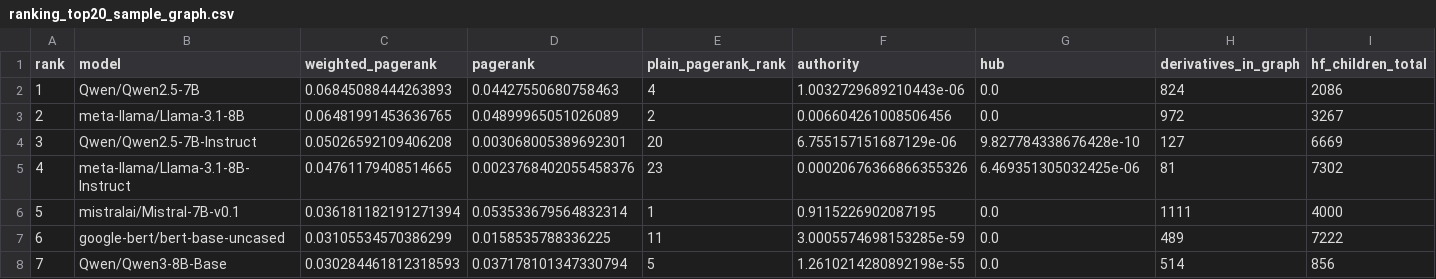
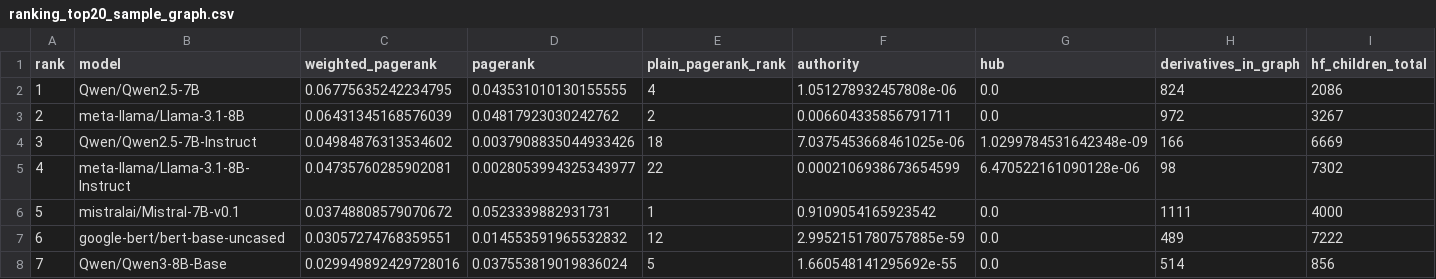
Before and after one commit to igris-ap/hf-ecosystem, a CSV file: results/ranking_top20_sample_graph.csv, drawn as a sheet; only a part is shown; the diff covers the shown part only; the diff names each change by its address in the sheet, - before the commit and + after, or states it on an @@ line.

```diff
--- a/results/ranking_top20_sample_graph.csv
+++ b/results/ranking_top20_sample_graph.csv
-C2 (weighted_pagerank): 0.06845088444263893
+C2 (weighted_pagerank): 0.06775635242234795
-D2 (pagerank): 0.04427550680758463
+D2 (pagerank): 0.043531010130155555
-F2 (authority): 1.0032729689210443e-06
+F2 (authority): 1.051278932457808e-06
-C3 (weighted_pagerank): 0.06481991453636765
+C3 (weighted_pagerank): 0.06431345168576039
-D3 (pagerank): 0.04899965051026089
+D3 (pagerank): 0.04817923030242762
-F3 (authority): 0.006604261008506456
+F3 (authority): 0.006604335856791711
-C4 (weighted_pagerank): 0.05026592109406208
+C4 (weighted_pagerank): 0.04984876313534602
-D4 (pagerank): 0.003068005389692301
+D4 (pagerank): 0.0037908835044933426
-E4 (plain_pagerank_rank): 20
+E4 (plain_pagerank_rank): 18
-F4 (authority): 6.755157151687129e-06
+F4 (authority): 7.0375453668461025e-06
-G4 (hub): 9.827784338676428e-10
+G4 (hub): 1.0299784531642348e-09
-H4 (derivatives_in_graph): 127
+H4 (derivatives_in_graph): 166
-C5 (weighted_pagerank): 0.04761179408514665
+C5 (weighted_pagerank): 0.04735760285902081
-D5 (pagerank): 0.0023768402055458376
+D5 (pagerank): 0.0028053994325343977
-E5 (plain_pagerank_rank): 23
+E5 (plain_pagerank_rank): 22
-F5 (authority): 0.00020676366866355326
+F5 (authority): 0.0002106938673654599
-G5 (hub): 6.469351305032425e-06
+G5 (hub): 6.470522161090128e-06
-H5 (derivatives_in_graph): 81
+H5 (derivatives_in_graph): 98
-C6 (weighted_pagerank): 0.036181182191271394
+C6 (weighted_pagerank): 0.03748808579070672
-D6 (pagerank): 0.053533679564832314
+D6 (pagerank): 0.0523339882931731
-F6 (authority): 0.9115226902087195
+F6 (authority): 0.9109054165923542
-C7 (weighted_pagerank): 0.03105534570386299
+C7 (weighted_pagerank): 0.03057274768359551
-D7 (pagerank): 0.0158535788336225
+D7 (pagerank): 0.014553591965532832
-E7 (plain_pagerank_rank): 11
+E7 (plain_pagerank_rank): 12
-F7 (authority): 3.0005574698153285e-59
+F7 (authority): 2.9952151780757885e-59
-C8 (weighted_pagerank): 0.030284461812318593
+C8 (weighted_pagerank): 0.029949892429728016
-D8 (pagerank): 0.037178101347330794
+D8 (pagerank): 0.037553819019836024
-F8 (authority): 1.2610214280892198e-55
+F8 (authority): 1.660548141295692e-55
```
Also changed, not shown: 63 edited cells elsewhere in this file, results/communities.csv, results/data_quality.csv, 34 other files.
